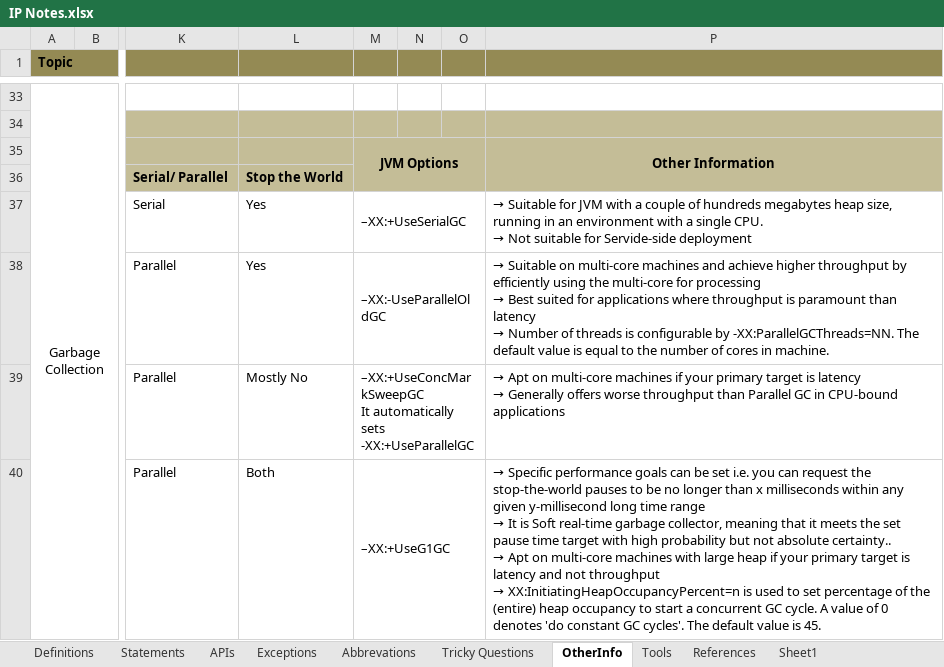
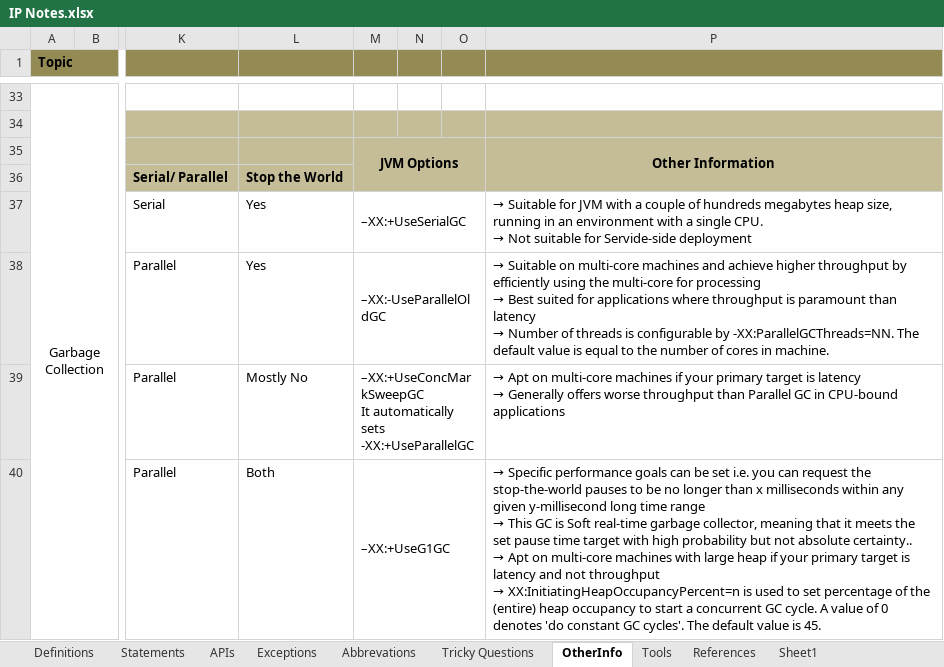
Before and after one commit to Kamalakannangv/IP, an Excel workbook: IP Notes.xlsx, sheet OtherInfo, drawn as a sheet; only a part is shown, gaps mark what is left out; values as stored, in another font and other column widths than the file's, no borders; ↵ is a line break in a cell; the diff names each change by its address in the sheet, - before the commit and + after, or states it on an @@ line.

```diff
--- a/IP Notes.xlsx (sheet OtherInfo)
+++ b/IP Notes.xlsx (sheet OtherInfo)
@@ P40: …range ↵ → It is Soft… → …range ↵ → This GC is Soft… @@
```
Also changed, not shown: sheet Definitions, sheet Abbrevations, sheet Tricky Questions, charts or pictures.
